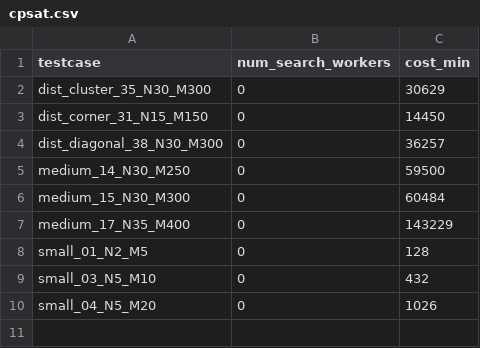
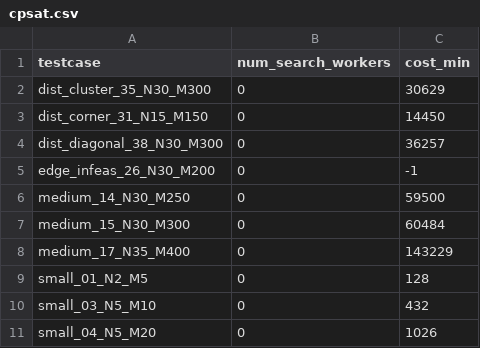
Before and after one commit to ArrayPowerPlay/warehouse-order-picking-optimization, a CSV file: results/phase2/cpsat.csv, drawn as a sheet.

```diff
--- a/results/phase2/cpsat.csv
+++ b/results/phase2/cpsat.csv
@@ -4,2 +4,3 @@ dist_corner_31_N15_M150,0,14450
 dist_diagonal_38_N30_M300,0,36257
+edge_infeas_26_N30_M200,0,-1
 medium_14_N30_M250,0,59500
```
Also changed, not shown: results/phase2/greedy.csv, results/phase2/pywrapcp.csv, 7 other files.
